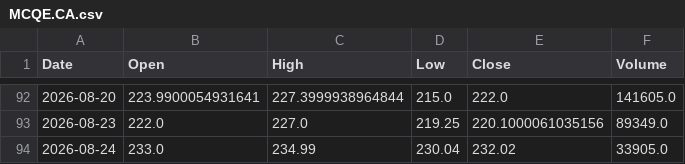
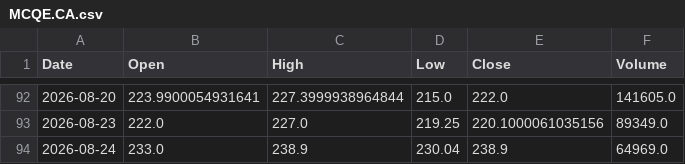
Before and after one commit to shadygad01/smartlist, a CSV file: historical_data/historical_data/MCQE.CA.csv, drawn as a sheet; only a part is shown, gaps mark what is left out.

```diff
--- a/historical_data/historical_data/MCQE.CA.csv
+++ b/historical_data/historical_data/MCQE.CA.csv
@@ -93,2 +93,2 @@ Date,Open,High,Low,Close,Volume
 2026-08-23,222.0,227.0,219.25,220.1000061035156,89349.0
-2026-08-24,233.0,234.99,230.04,232.02,33905.0
+2026-08-24,233.0,238.9,230.04,238.9,64969.0
```
Also changed, not shown: historical_data/historical_data/ABUK.CA.csv, historical_data/historical_data/ARCC.CA.csv, 37 other files.
